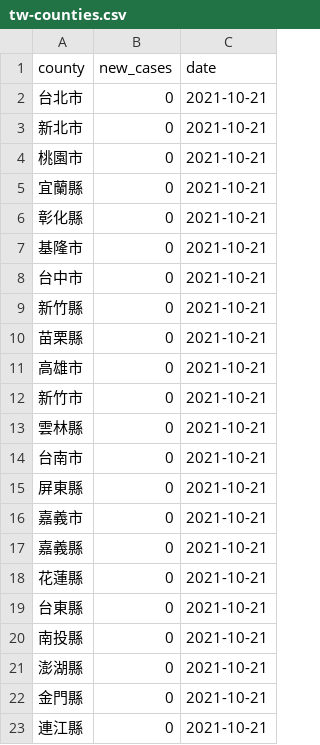
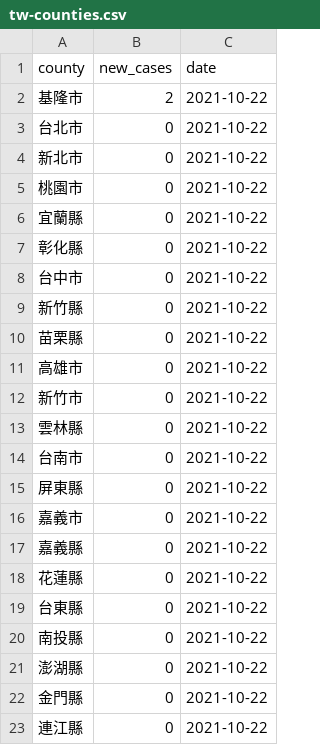
Before and after one commit to tnl-graphics/covid-19-data, a CSV file: live/tw-counties.csv, drawn as a sheet.

Commit message:
Flat: latest data (2021-10-22T16:04:58.790Z) {   "date": "2021-10-22T16:04:58.790Z",   "files": [     {       "name": "tw-counties.csv",       "deltaBytes": 506,       "source": "https://datastore.thenewslens.com/infographic/covid-19-data/tw-counties.csv"     },     {       "name": "live/tw-counties.csv",       "deltaBytes": 0,       "source": "https://datastore.thenewslens.com/infographic/covid-19-data/live/tw-counties.csv"     },     {       "name": "live/tw.csv",       "deltaBytes": 0,       "source": "https://datastore.thenewslens.com/infographic/covid-19-data/live/tw.csv"     },     {       "name": "rolling-averages/tw-counties.csv",       "deltaBytes": 630,       "source": "https://datastore.thenewslens.com/infographic/covid-19-data/rolling-averages/tw-counties.csv"     }   ] }

```diff
--- a/live/tw-counties.csv
+++ b/live/tw-counties.csv
@@ -1,23 +1,23 @@
 county,new_cases,date
-台北市,0,2021-10-21
-新北市,0,2021-10-21
-桃園市,0,2021-10-21
-宜蘭縣,0,2021-10-21
-彰化縣,0,2021-10-21
-基隆市,0,2021-10-21
-台中市,0,2021-10-21
-新竹縣,0,2021-10-21
-苗栗縣,0,2021-10-21
-高雄市,0,2021-10-21
-新竹市,0,2021-10-21
-雲林縣,0,2021-10-21
-台南市,0,2021-10-21
-屏東縣,0,2021-10-21
-嘉義市,0,2021-10-21
-嘉義縣,0,2021-10-21
-花蓮縣,0,2021-10-21
-台東縣,0,2021-10-21
-南投縣,0,2021-10-21
-澎湖縣,0,2021-10-21
-金門縣,0,2021-10-21
-連江縣,0,2021-10-21
+基隆市,2,2021-10-22
+台北市,0,2021-10-22
+新北市,0,2021-10-22
+桃園市,0,2021-10-22
+宜蘭縣,0,2021-10-22
+彰化縣,0,2021-10-22
+台中市,0,2021-10-22
+新竹縣,0,2021-10-22
+苗栗縣,0,2021-10-22
+高雄市,0,2021-10-22
+新竹市,0,2021-10-22
+雲林縣,0,2021-10-22
+台南市,0,2021-10-22
+屏東縣,0,2021-10-22
+嘉義市,0,2021-10-22
+嘉義縣,0,2021-10-22
+花蓮縣,0,2021-10-22
+台東縣,0,2021-10-22
+南投縣,0,2021-10-22
+澎湖縣,0,2021-10-22
+金門縣,0,2021-10-22
+連江縣,0,2021-10-22
```
Also changed, not shown: rolling-averages/tw-counties.csv, tw-counties.csv, 1 other file.
